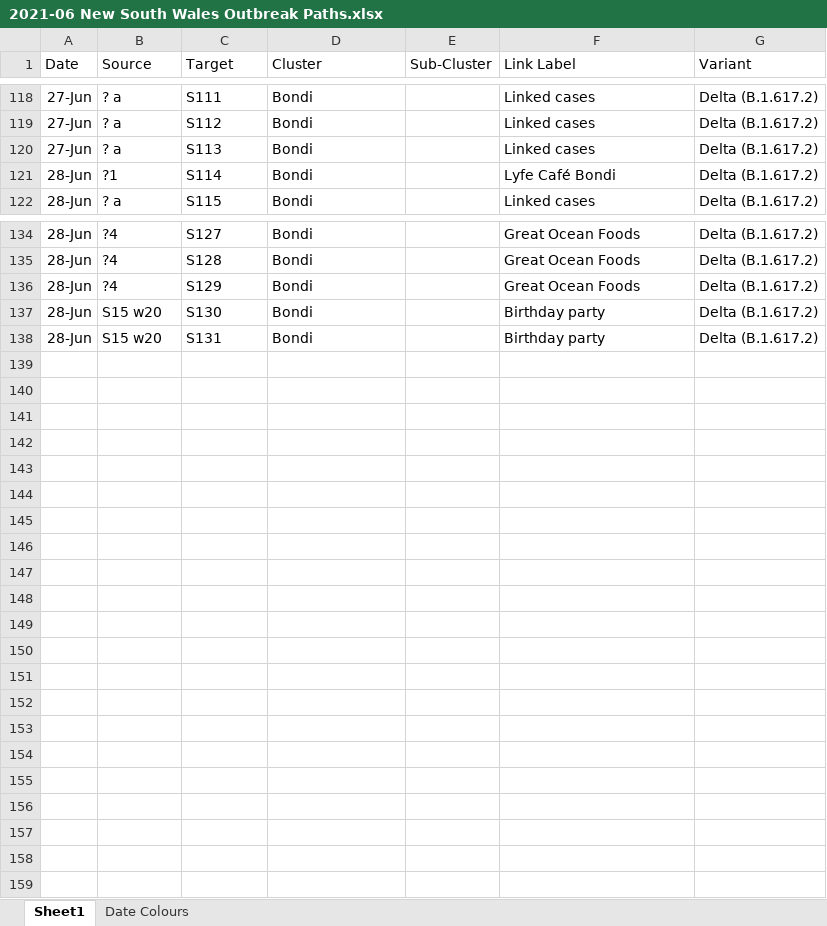
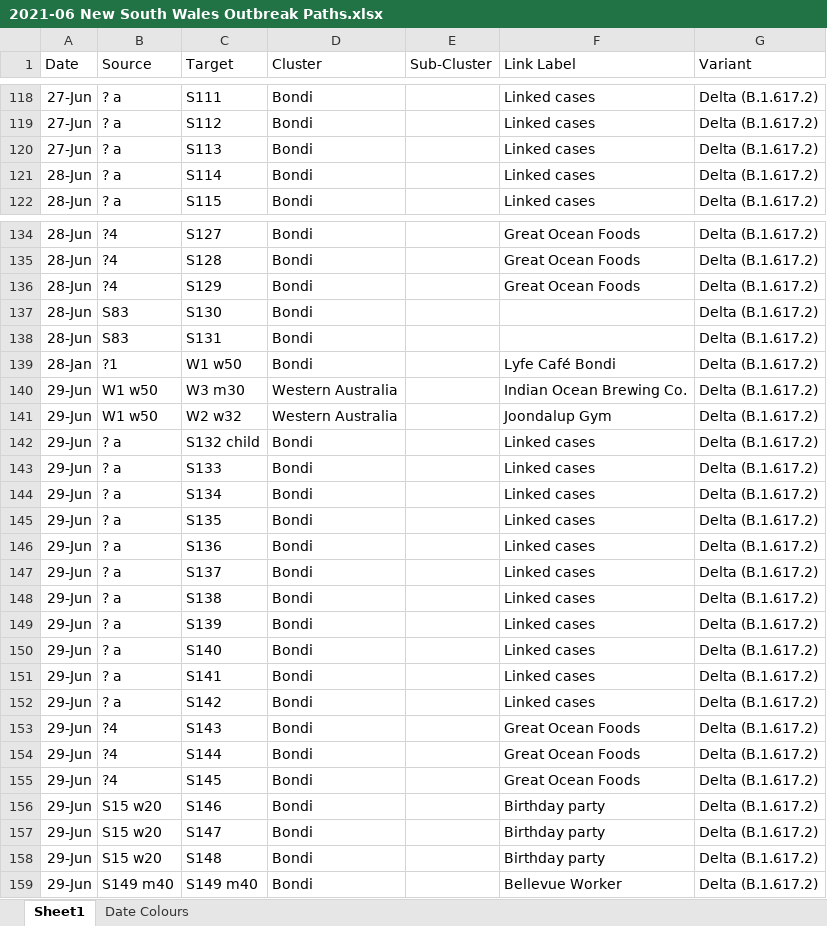
Before and after one commit to Mike-Honey/covid-19-outbreak-paths, an Excel workbook: 2021-06 New South Wales Outbreak Paths.xlsx, sheet Sheet1, drawn as a sheet; only a part is shown, gaps mark what is left out; values as stored, in another font and other column widths than the file's, no borders; table styles not drawn; the diff covers the shown part only; the diff names each change by its address in the sheet, - before the commit and + after, or states it on an @@ line.

```diff
--- a/2021-06 New South Wales Outbreak Paths.xlsx (sheet Sheet1)
+++ b/2021-06 New South Wales Outbreak Paths.xlsx (sheet Sheet1)
-B121 (Source): ?1
+B121 (Source): ? a
-F121 (Link Label): Lyfe Café Bondi
+F121 (Link Label): Linked cases
-B137:B138 (Source): S15 w20
+B137:B138 (Source): S83
-F137:F138 (Link Label): Birthday party
+F137:F138 (Link Label): (empty)
+row 139: 28-Jan | ?1 | W1 w50 | Bondi |  | Lyfe Café Bondi | Delta (B.1.617.2)
+row 140: 29-Jun | W1 w50 | W3 m30 | Western Australia |  | Indian Ocean Brewing Co. | Delta (B.1.617.2)
+row 141: 29-Jun | W1 w50 | W2 w32 | Western Australia |  | Joondalup Gym | Delta (B.1.617.2)
+row 142: 29-Jun | ? a | S132 child | Bondi |  | Linked cases | Delta (B.1.617.2)
+row 143: 29-Jun | ? a | S133 | Bondi |  | Linked cases | Delta (B.1.617.2)
+row 144: 29-Jun | ? a | S134 | Bondi |  | Linked cases | Delta (B.1.617.2)
+row 145: 29-Jun | ? a | S135 | Bondi |  | Linked cases | Delta (B.1.617.2)
+row 146: 29-Jun | ? a | S136 | Bondi |  | Linked cases | Delta (B.1.617.2)
+row 147: 29-Jun | ? a | S137 | Bondi |  | Linked cases | Delta (B.1.617.2)
+row 148: 29-Jun | ? a | S138 | Bondi |  | Linked cases | Delta (B.1.617.2)
+row 149: 29-Jun | ? a | S139 | Bondi |  | Linked cases | Delta (B.1.617.2)
+row 150: 29-Jun | ? a | S140 | Bondi |  | Linked cases | Delta (B.1.617.2)
+row 151: 29-Jun | ? a | S141 | Bondi |  | Linked cases | Delta (B.1.617.2)
+row 152: 29-Jun | ? a | S142 | Bondi |  | Linked cases | Delta (B.1.617.2)
+row 153: 29-Jun | ?4 | S143 | Bondi |  | Great Ocean Foods | Delta (B.1.617.2)
+row 154: 29-Jun | ?4 | S144 | Bondi |  | Great Ocean Foods | Delta (B.1.617.2)
+row 155: 29-Jun | ?4 | S145 | Bondi |  | Great Ocean Foods | Delta (B.1.617.2)
+row 156: 29-Jun | S15 w20 | S146 | Bondi |  | Birthday party | Delta (B.1.617.2)
+row 157: 29-Jun | S15 w20 | S147 | Bondi |  | Birthday party | Delta (B.1.617.2)
+row 158: 29-Jun | S15 w20 | S148 | Bondi |  | Birthday party | Delta (B.1.617.2)
+row 159: 29-Jun | S149 m40 | S149 m40 | Bondi |  | Bellevue Worker | Delta (B.1.617.2)
```
Also changed, not shown: 13 edited cells elsewhere in this sheet, sheet Date Colours, 3 other files.
